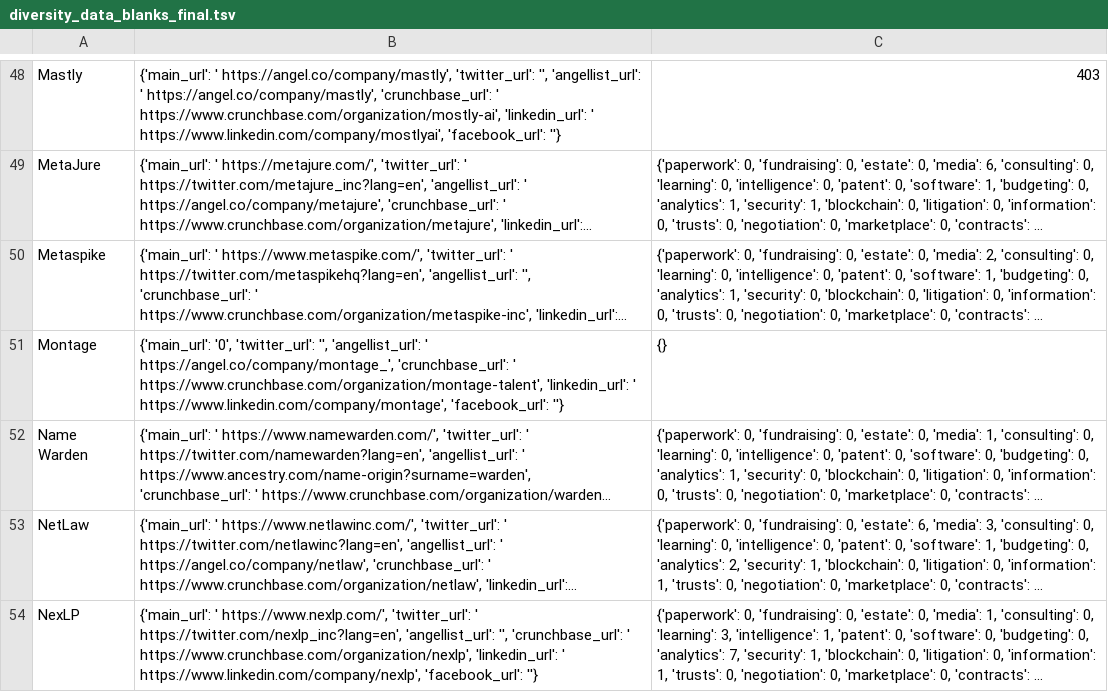
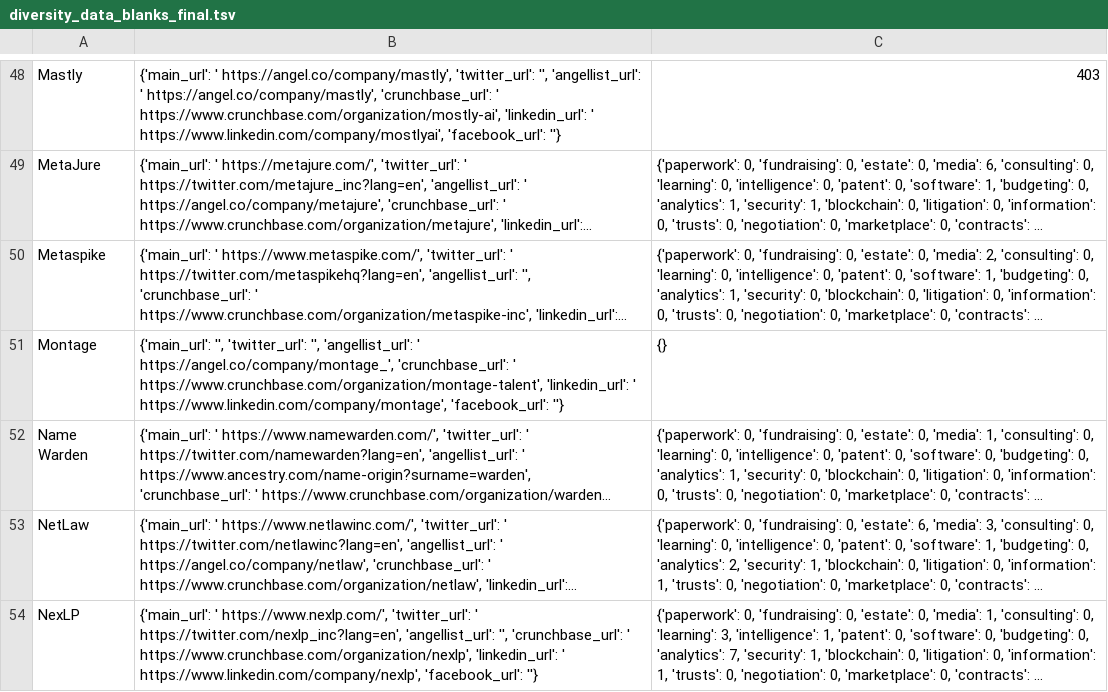
Before and after one commit to NeerajRattehalli/legal.io, a TSV file: diversity_data_blanks_final.tsv, drawn as a sheet; only a part is shown, gaps mark what is left out; long unchanged cells end in …; the diff covers the shown part only; the diff names each change by its address in the sheet, - before the commit and + after, or states it on an @@ line.

```diff
--- a/diversity_data_blanks_final.tsv
+++ b/diversity_data_blanks_final.tsv
-B51: {'main_url': '0', 'twitter_url': '',…
+B51: {'main_url': '', 'twitter_url': '',…
```
Also changed, not shown: 3 edited cells elsewhere in this file, final/finalV6-mergedKristenData/final.csv, final/finalV6-mergedKristenData/final.tsv, 1 other file.
